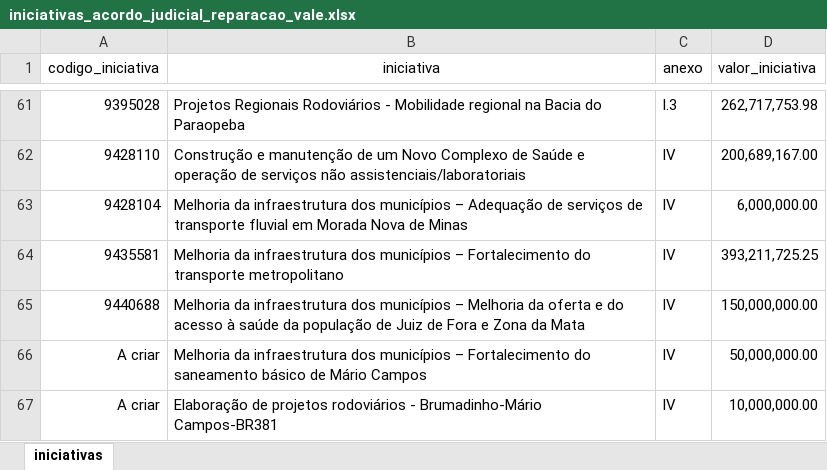
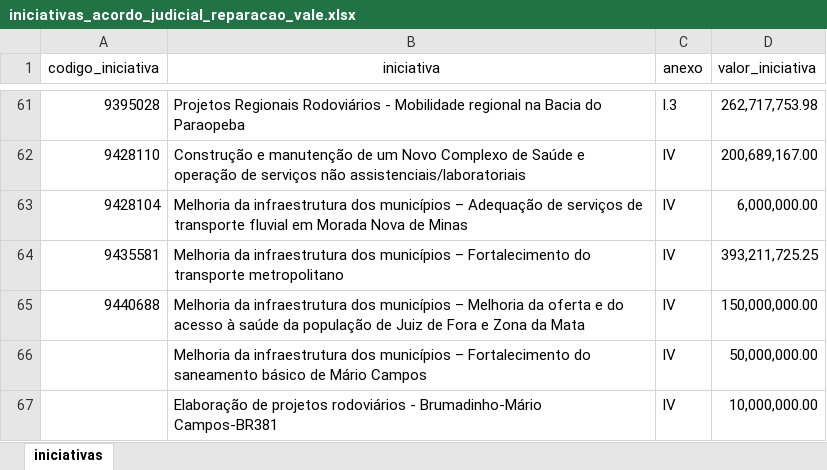
Before and after one commit to transparencia-mg/acordo-judicial-reparacao-vale-iniciativas, an Excel workbook: upload/iniciativas_acordo_judicial_reparacao_vale.xlsx, sheet iniciativas, drawn as a sheet; only a part is shown, gaps mark what is left out; values as stored, in another font and other column widths than the file's, no borders; the diff names each change by its address in the sheet, - before the commit and + after, or states it on an @@ line.

Commit message:
Add files via upload

```diff
--- a/upload/iniciativas_acordo_judicial_reparacao_vale.xlsx (sheet iniciativas)
+++ b/upload/iniciativas_acordo_judicial_reparacao_vale.xlsx (sheet iniciativas)
-A66:A67 (codigo_iniciativa): A criar
+A66:A67 (codigo_iniciativa): (empty)
```
